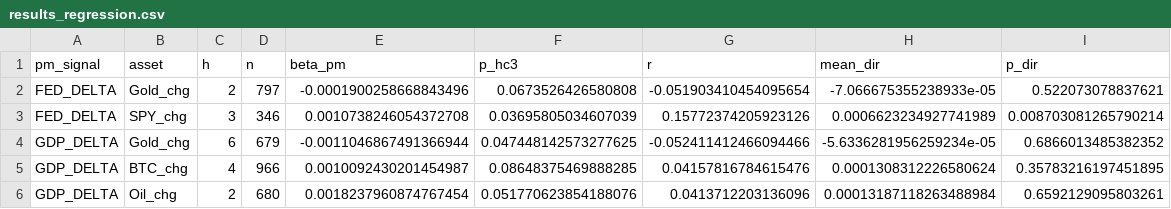
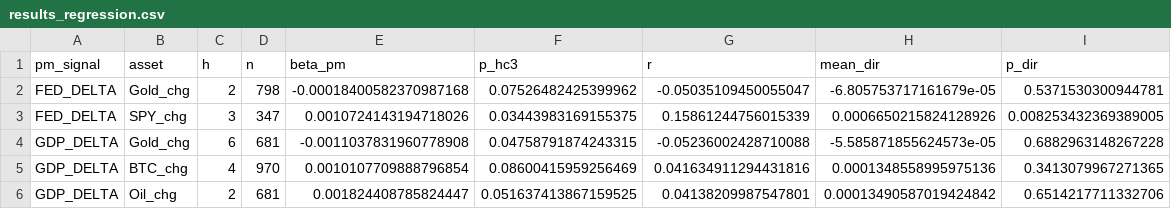
Before and after one commit to flyingduck0/ML_Seminar_Project, a CSV file: results/results_regression.csv, drawn as a sheet; only a part is shown; the diff covers the shown part only.

```diff
--- a/results/results_regression.csv
+++ b/results/results_regression.csv
@@ -1,6 +1,6 @@
 pm_signal,asset,h,n,beta_pm,p_hc3,r,mean_dir,p_dir
-FED_DELTA,Gold_chg,2,797,-0.0001900258668843496,0.0673526426580808,-0.051903410454095654,-7.066675355238933e-05,0.522073078837621
-FED_DELTA,SPY_chg,3,346,0.0010738246054372708,0.03695805034607039,0.15772374205923126,0.0006623234927741989,0.008703081265790214
-GDP_DELTA,Gold_chg,6,679,-0.0011046867491366944,0.047448142573277625,-0.052411412466094466,-5.6336281956259234e-05,0.6866013485382352
-GDP_DELTA,BTC_chg,4,966,0.0010092430201454987,0.08648375469888285,0.04157816784615476,0.0001308312226580624,0.35783216197451895
-GDP_DELTA,Oil_chg,2,680,0.0018237960874767454,0.051770623854188076,0.0413712203136096,0.00013187118263488984,0.6592129095803261
+FED_DELTA,Gold_chg,2,798,-0.00018400582370987168,0.07526482425399962,-0.05035109450055047,-6.805753717161679e-05,0.5371530300944781
+FED_DELTA,SPY_chg,3,347,0.0010724143194718026,0.03443983169155375,0.15861244756015339,0.0006650215824128926,0.008253432369389005
+GDP_DELTA,Gold_chg,6,681,-0.0011037831960778908,0.04758791874243315,-0.05236002428710088,-5.585871855624573e-05,0.6882963148267228
+GDP_DELTA,BTC_chg,4,970,0.0010107709888796854,0.08600415959256469,0.041634911294431816,0.0001348558995975136,0.3413079967271365
+GDP_DELTA,Oil_chg,2,681,0.001824408785824447,0.051637413867159525,0.04138209987547801,0.00013490587019424842,0.6514217711332706
```
Also changed, not shown: 2 added rows and 24 edited cells elsewhere in this file, results/current_signals.csv, results/results_backtest.csv, 9 other files.
